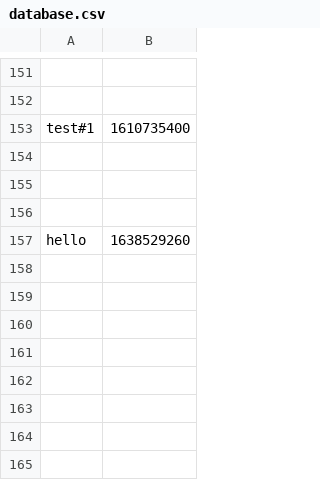
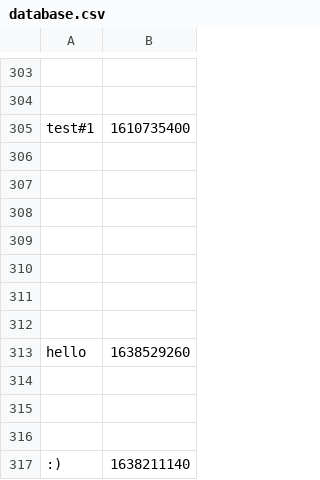
Before and after one commit to chasetug/G0504, a CSV file: database.csv, drawn as a sheet; only a part is shown, gaps mark what is left out; the diff covers the shown part only.

```diff
--- a/database.csv
+++ b/database.csv
@@ -156,2 +308,10 @@ test#1,1610735400
 
+
+
+
+
 hello,1638529260
+
+
+
+:),1638211140
```
Also changed, not shown: 152 added rows elsewhere in this file, 2 other files.
